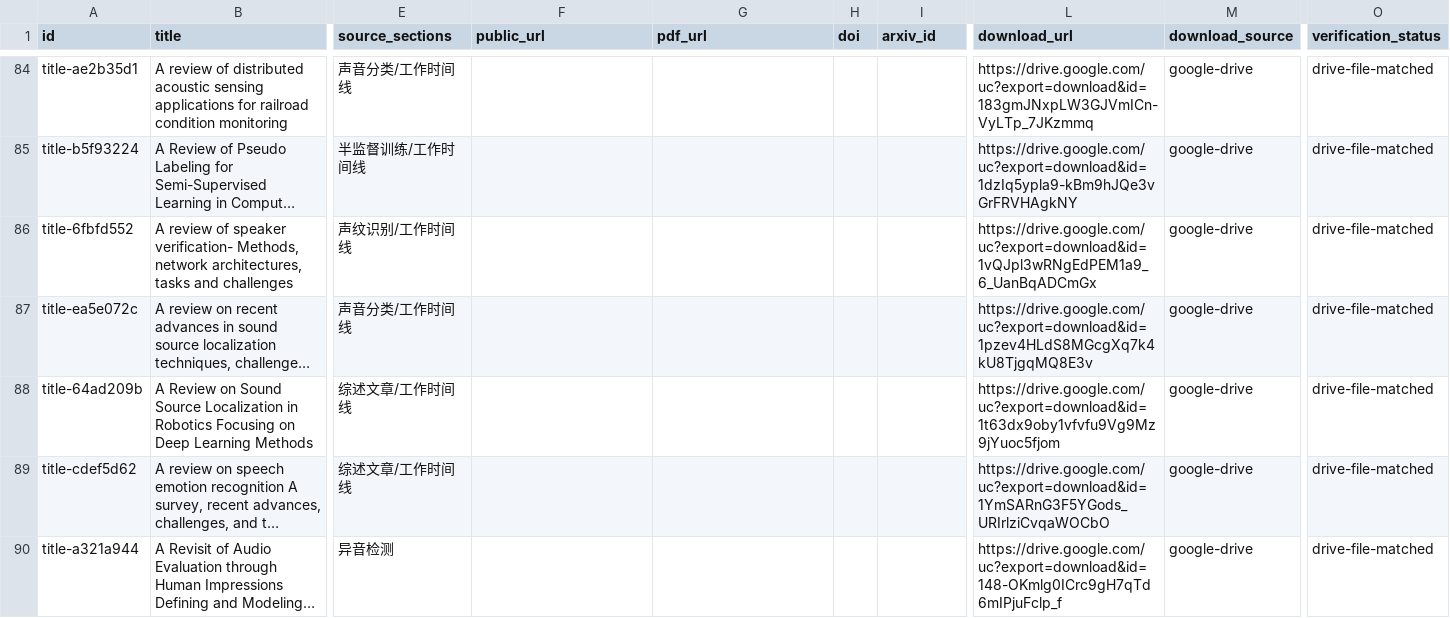
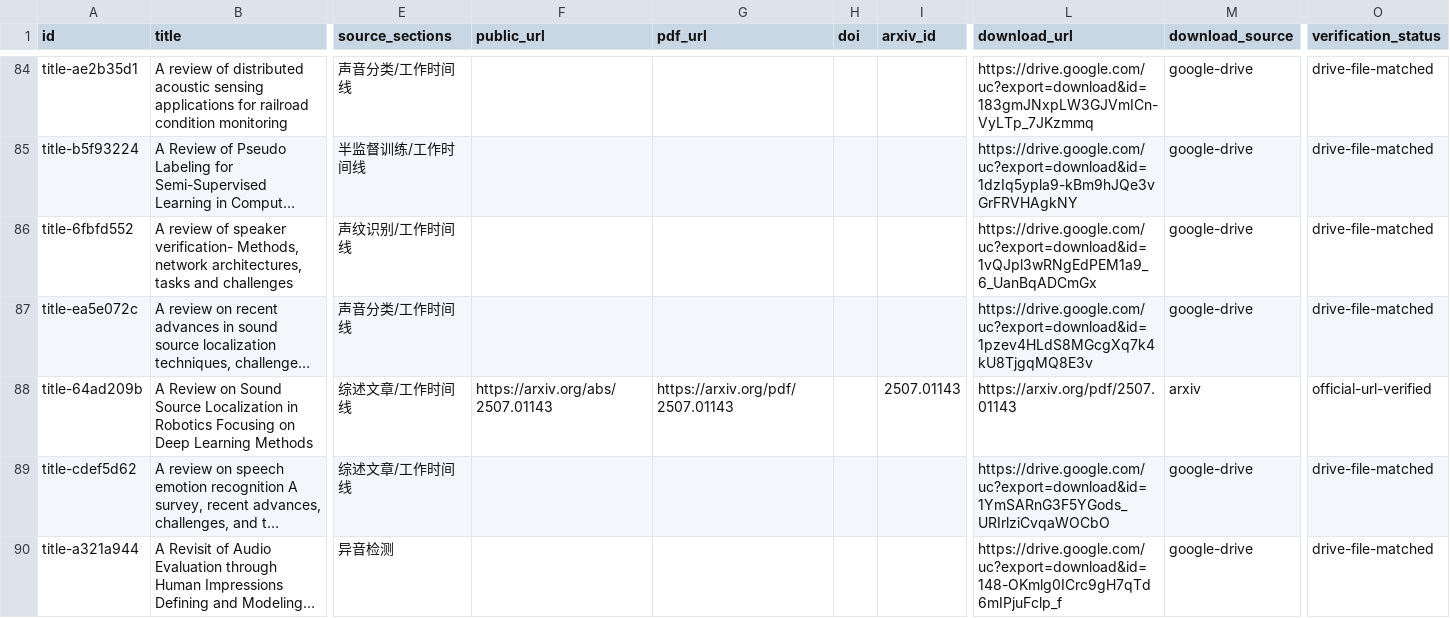
Before and after one commit to zhho9493-tech/awesome-sound-detection, a CSV file: resources/paper-master-index.csv, drawn as a sheet; only a part is shown, gaps mark what is left out; long unchanged cells end in …; the diff covers the shown part only; the diff names each change by its address in the sheet, - before the commit and + after, or states it on an @@ line.

```diff
--- a/resources/paper-master-index.csv
+++ b/resources/paper-master-index.csv
-F88 (public_url): (empty)
+F88 (public_url): https://arxiv.org/abs/2507.01143
-G88 (pdf_url): (empty)
+G88 (pdf_url): https://arxiv.org/pdf/2507.01143
-I88 (arxiv_id): (empty)
+I88 (arxiv_id): 2507.01143
-L88 (download_url): https://drive.google.com/uc?export=download&id=1t63dx9oby1vfvfu9Vg9Mz9jYuoc5fjom
+L88 (download_url): https://arxiv.org/pdf/2507.01143
-M88 (download_source): google-drive
+M88 (download_source): arxiv
-O88 (verification_status): drive-file-matched
+O88 (verification_status): official-url-verified
```
Also changed, not shown: 66 edited cells elsewhere in this file, 3 other files.
